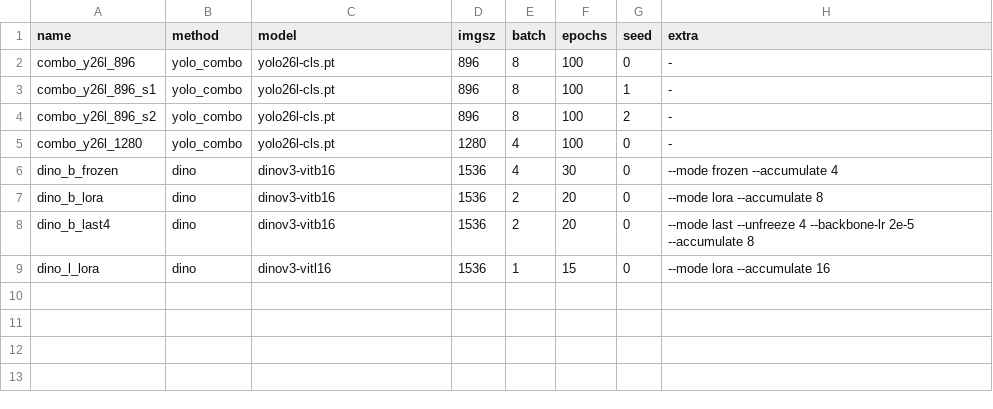
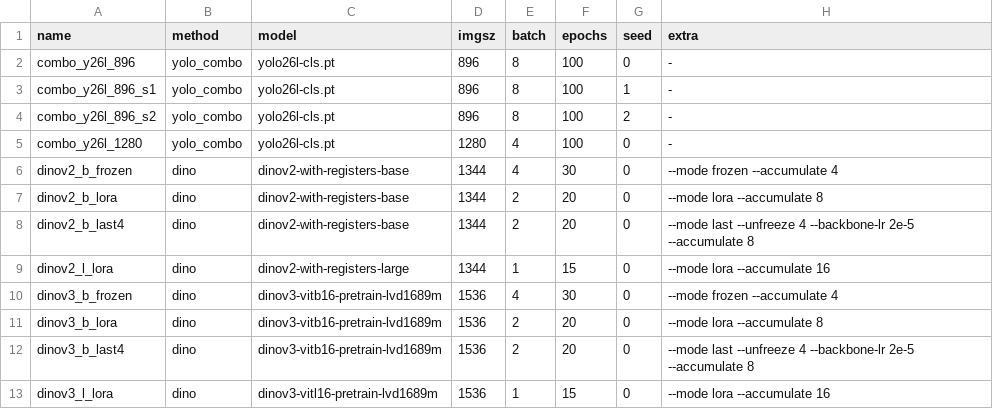
Before and after one commit to jboyko/myrtavision, a TSV file: slurm/experiments.tsv, drawn as a sheet.

```diff
--- a/slurm/experiments.tsv
+++ b/slurm/experiments.tsv
@@ -5,5 +5,9 @@ combo_y26l_896_s2	yolo_combo	yolo26l-cls.pt	896	8	100	2	-
 combo_y26l_1280	yolo_combo	yolo26l-cls.pt	1280	4	100	0	-
-dino_b_frozen	dino	dinov3-vitb16	1536	4	30	0	--mode frozen --accumulate 4
-dino_b_lora	dino	dinov3-vitb16	1536	2	20	0	--mode lora --accumulate 8
-dino_b_last4	dino	dinov3-vitb16	1536	2	20	0	--mode last --unfreeze 4 --backbone-lr 2e-5 --accumulate 8
-dino_l_lora	dino	dinov3-vitl16	1536	1	15	0	--mode lora --accumulate 16
+dinov2_b_frozen	dino	dinov2-with-registers-base	1344	4	30	0	--mode frozen --accumulate 4
+dinov2_b_lora	dino	dinov2-with-registers-base	1344	2	20	0	--mode lora --accumulate 8
+dinov2_b_last4	dino	dinov2-with-registers-base	1344	2	20	0	--mode last --unfreeze 4 --backbone-lr 2e-5 --accumulate 8
+dinov2_l_lora	dino	dinov2-with-registers-large	1344	1	15	0	--mode lora --accumulate 16
+dinov3_b_frozen	dino	dinov3-vitb16-pretrain-lvd1689m	1536	4	30	0	--mode frozen --accumulate 4
+dinov3_b_lora	dino	dinov3-vitb16-pretrain-lvd1689m	1536	2	20	0	--mode lora --accumulate 8
+dinov3_b_last4	dino	dinov3-vitb16-pretrain-lvd1689m	1536	2	20	0	--mode last --unfreeze 4 --backbone-lr 2e-5 --accumulate 8
+dinov3_l_lora	dino	dinov3-vitl16-pretrain-lvd1689m	1536	1	15	0	--mode lora --accumulate 16
```
Also changed, not shown: 6 other files.
